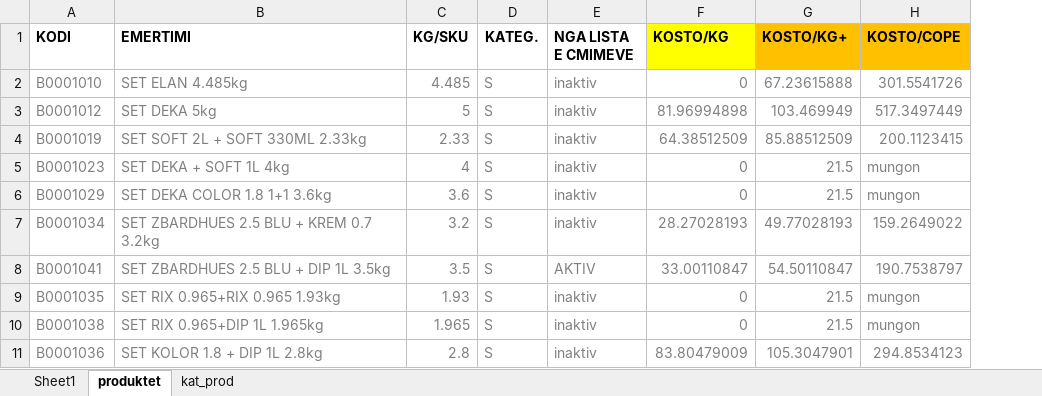
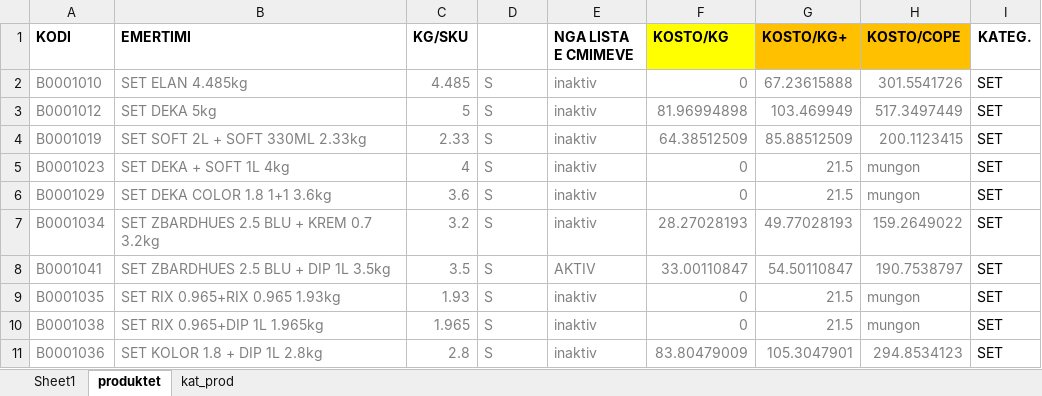
Before and after one commit to anixhafa-alt/app_iphone_shitjet, an Excel workbook: produkte+.xlsx, sheet produktet, drawn as a sheet; only a part is shown; values as stored, in another font and other column widths than the file's, no borders; conditional formats not drawn; the diff names each change by its address in the sheet, - before the commit and + after, or states it on an @@ line.

Commit message:
Update produkte+.xlsx

```diff
--- a/produkte+.xlsx (sheet produktet)
+++ b/produkte+.xlsx (sheet produktet)
+column I (KATEG.), rows 2-11: all SET
-D1: KATEG.
+D1: (empty)
```
